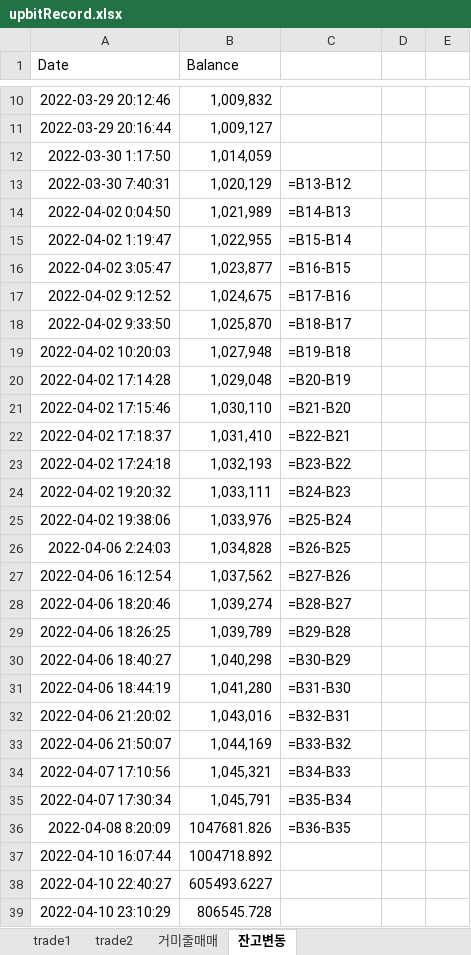
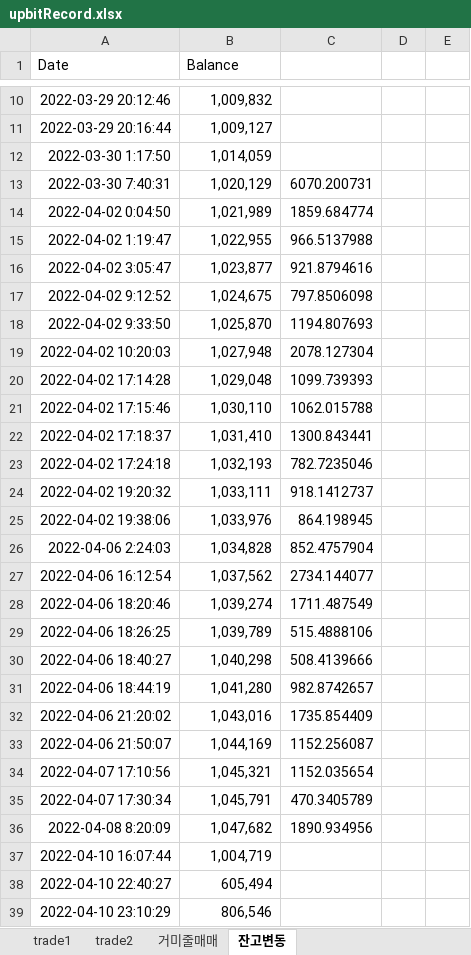
Before and after one commit to kkuho/pracgtice, an Excel workbook: upbitRecord.xlsx, sheet 잔고변동, drawn as a sheet; only a part is shown, gaps mark what is left out; values as stored, in another font and other column widths than the file's, no borders; formulas without a stored value are shown as written; the diff covers the shown part only; the diff names each change by its address in the sheet, - before the commit and + after, or states it on an @@ line.

```diff
--- a/upbitRecord.xlsx (sheet 잔고변동)
+++ b/upbitRecord.xlsx (sheet 잔고변동)
-C13: =B13-B12
+C13: 6070.200731
-C14: =B14-B13
+C14: 1859.684774
-C15: =B15-B14
+C15: 966.5137988
-C16: =B16-B15
+C16: 921.8794616
-C17: =B17-B16
+C17: 797.8506098
-C18: =B18-B17
+C18: 1194.807693
-C19: =B19-B18
+C19: 2078.127304
-C20: =B20-B19
+C20: 1099.739393
-C21: =B21-B20
+C21: 1062.015788
-C22: =B22-B21
+C22: 1300.843441
-C23: =B23-B22
+C23: 782.7235046
-C24: =B24-B23
+C24: 918.1412737
-C25: =B25-B24
+C25: 864.198945
-C26: =B26-B25
+C26: 852.4757904
-C27: =B27-B26
+C27: 2734.144077
-C28: =B28-B27
+C28: 1711.487549
-C29: =B29-B28
+C29: 515.4888106
-C30: =B30-B29
+C30: 508.4139666
-C31: =B31-B30
+C31: 982.8742657
-C32: =B32-B31
+C32: 1735.854409
-C33: =B33-B32
+C33: 1152.256087
-C34: =B34-B33
+C34: 1152.035654
-C35: =B35-B34
+C35: 470.3405789
-B36 (Balance): 1047681.826
+B36 (Balance): 1,047,682
-C36: =B36-B35
+C36: 1890.934956
-B37 (Balance): 1004718.892
+B37 (Balance): 1,004,719
-B38 (Balance): 605493.6227
+B38 (Balance): 605,494
-B39 (Balance): 806545.728
+B39 (Balance): 806,546
```
Also changed, not shown: 3 added rows and 1 edited cell elsewhere in this sheet, sheet 거미줄매매, sheet trade2, sheet trade1, 3 other files.
